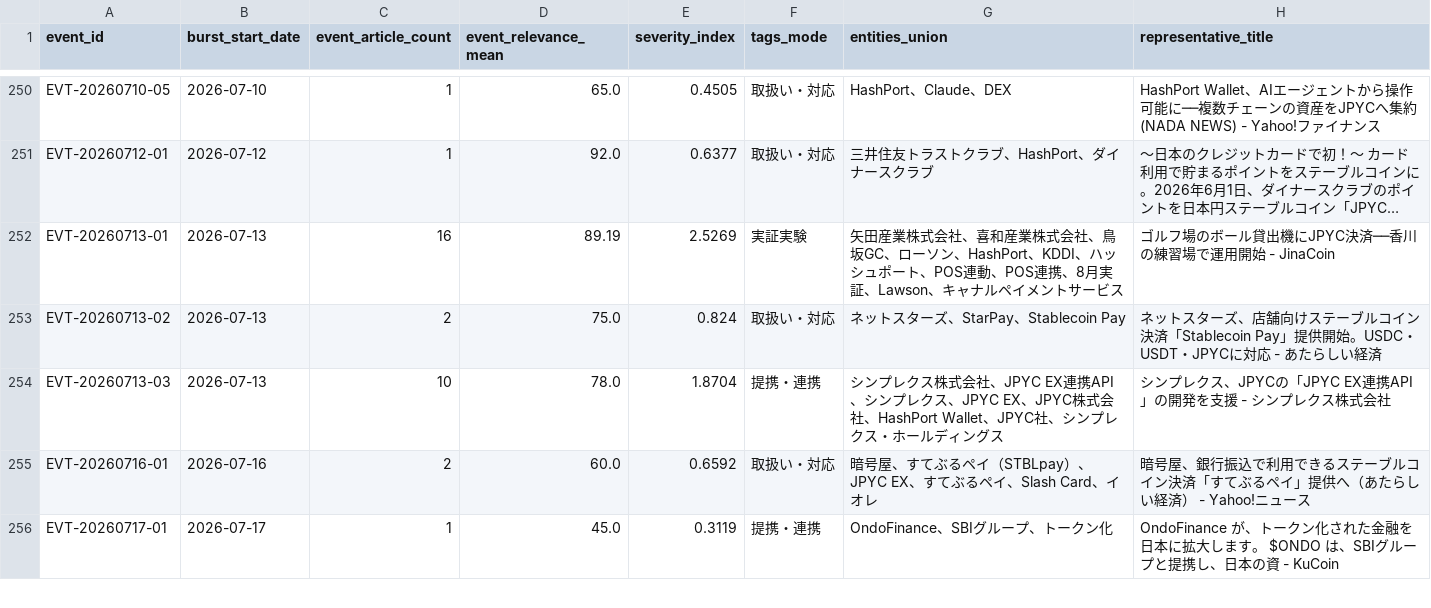
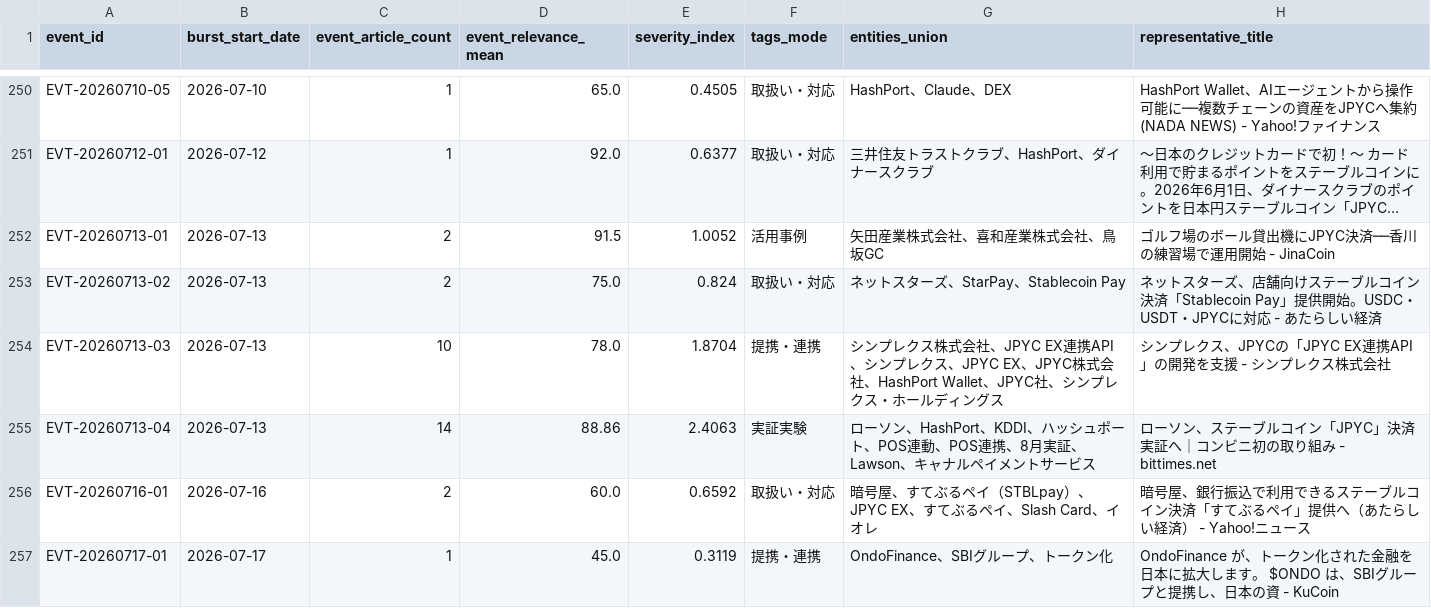
Before and after one commit to matsuno04/jpyc-news-v2, a CSV file: data/event_summary.csv, drawn as a sheet; only a part is shown, gaps mark what is left out; long unchanged cells end in …; the diff names each change by its address in the sheet, - before the commit and + after, or states it on an @@ line.

```diff
--- a/data/event_summary.csv
+++ b/data/event_summary.csv
-C252 (event_article_count): 16
+C252 (event_article_count): 2
-D252 (event_relevance_mean): 89.19
+D252 (event_relevance_mean): 91.5
-E252 (severity_index): 2.5269
+E252 (severity_index): 1.0052
-F252 (tags_mode): 実証実験
+F252 (tags_mode): 活用事例
-G252 (entities_union): …、鳥坂GC、ローソン、HashPort、KDDI、ハッシュポート、POS連動、POS連携、8月実証、Lawson、キャナルペイメントサービス
+G252 (entities_union): …、鳥坂GC
+row 255: EVT-20260713-04 | 2026-07-13 | 14 | 88.86 | 2.4063 | 実証実験 | ローソン、HashPort、KDDI、ハッシュポート、POS連動、POS連携、8月実証、Lawson、キャナルペイメントサービス | ローソン、ステーブルコイン「JPYC」決済実証へ｜コンビニ初の取り組み - bittimes.net
```
Also changed, not shown: data/daily_panel.csv, 1 other file.
